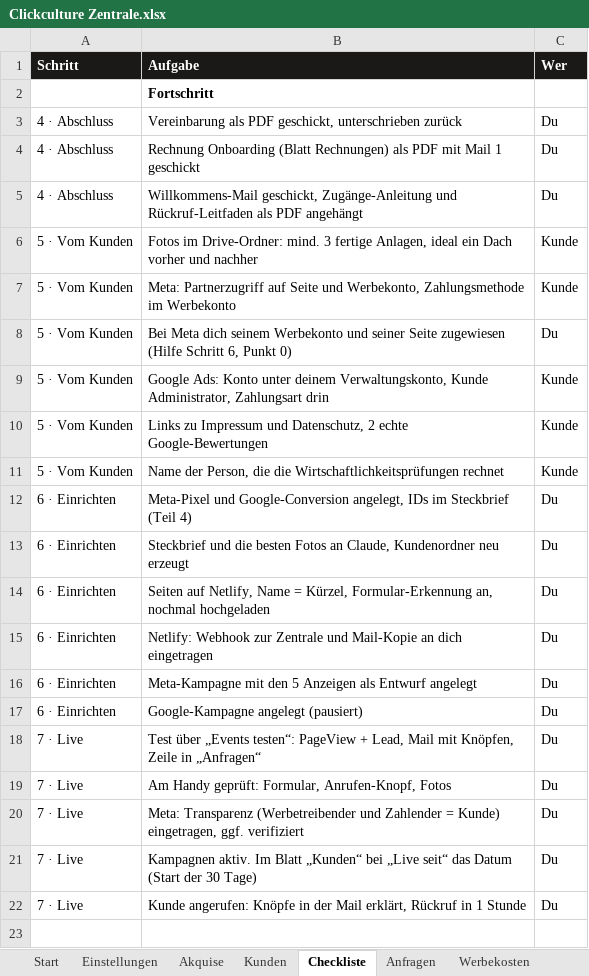
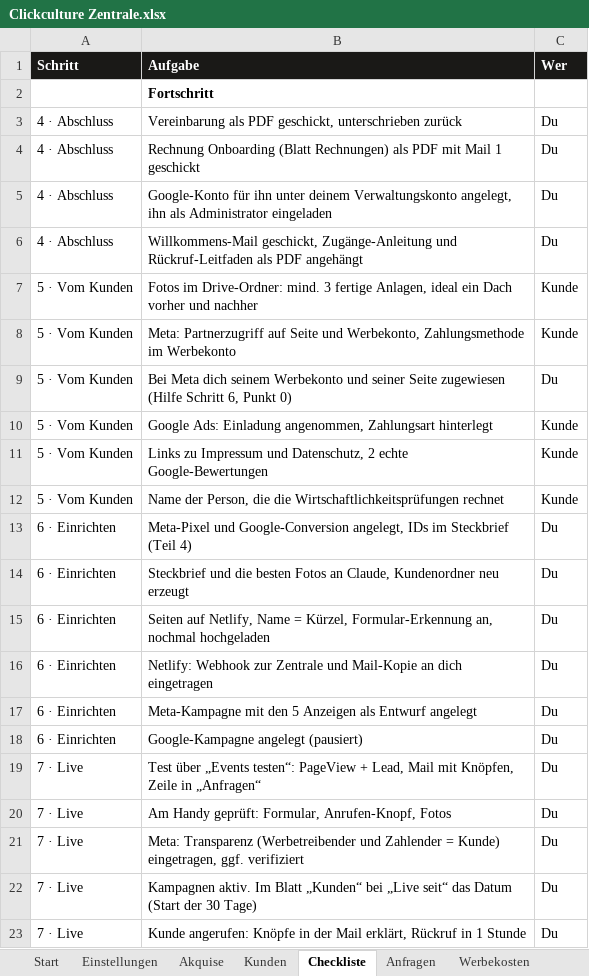
Before and after one commit to raphaelgeil652-lab/business, an Excel workbook: zentrale/Clickculture Zentrale.xlsx, sheet Checkliste, drawn as a sheet; values as stored, in another font and other column widths than the file's, no borders; conditional formats not drawn; addresses are those after the commit; the diff names each change by its address in the sheet, - before the commit and + after, or states it on an @@ line.

```diff
--- a/zentrale/Clickculture Zentrale.xlsx (sheet Checkliste)
+++ b/zentrale/Clickculture Zentrale.xlsx (sheet Checkliste)
+row 5: 4 · Abschluss | Google-Konto für ihn unter deinem Verwaltungskonto angelegt, ihn als Administrator eingeladen | Du
-B10 (Aufgabe): Google Ads: Konto unter deinem Verwaltungskonto, Kunde Administrator, Zahlungsart drin
+B10 (Aufgabe): Google Ads: Einladung angenommen, Zahlungsart hinterlegt
```
Also changed, not shown: 13 other files.
